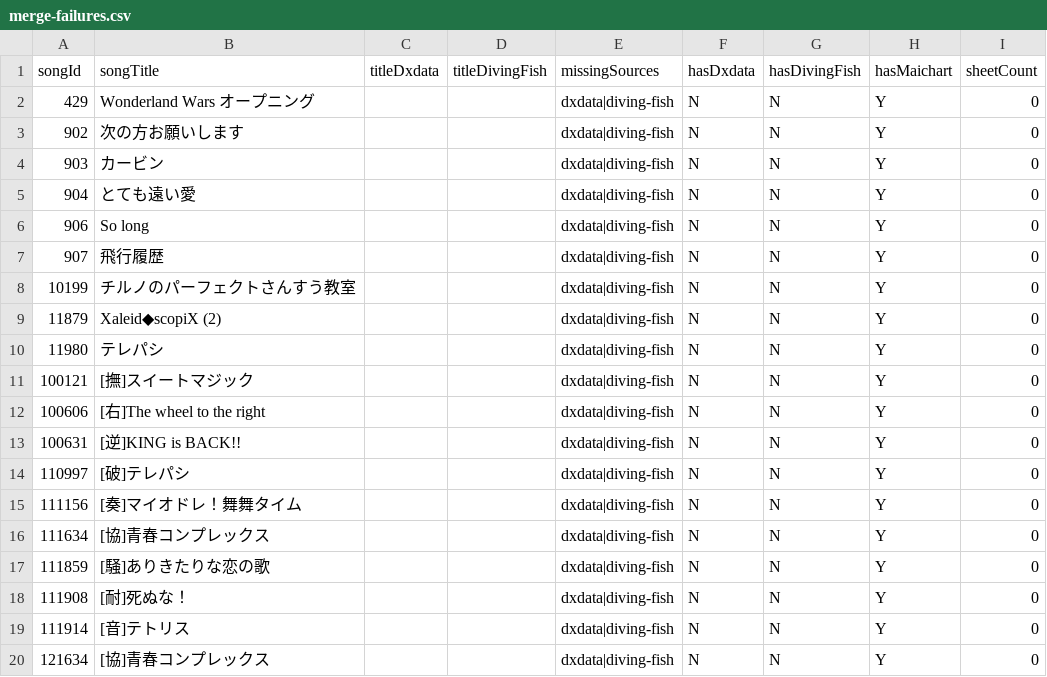
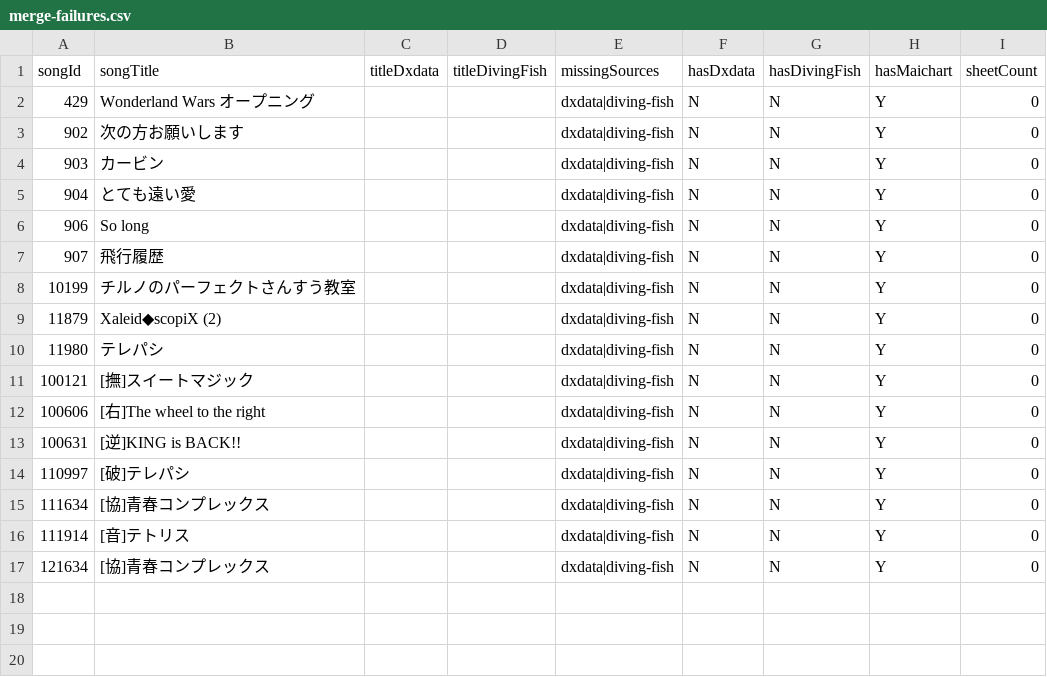
Before and after one commit to Choimoe/dxdataViewer, a CSV file: data/csv/merged/merge-failures.csv, drawn as a sheet; the diff names each change by its address in the sheet, - before the commit and + after, or states it on an @@ line.

```diff
--- a/data/csv/merged/merge-failures.csv
+++ b/data/csv/merged/merge-failures.csv
-row 15: 111156 | [奏]マイオドレ！舞舞タイム |  |  | dxdata|diving-fish | N | N | Y | 0
-row 17: 111859 | [騒]ありきたりな恋の歌 |  |  | dxdata|diving-fish | N | N | Y | 0
-row 18: 111908 | [耐]死ぬな！ |  |  | dxdata|diving-fish | N | N | Y | 0
```
Also changed, not shown: data/csv/merged/missing-designers.csv, data/csv/merged/songs.csv, 7 other files.
